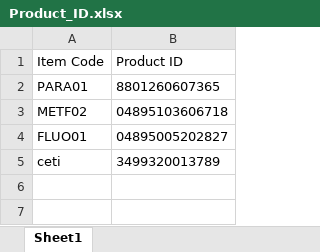
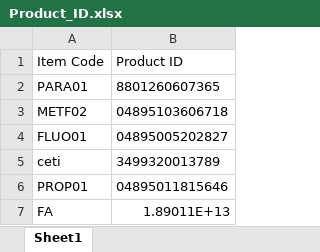
Before and after one commit to AlexCheung109/WardStockLocationCheck, an Excel workbook: Product_ID.xlsx, sheet Sheet1, drawn as a sheet; values as stored, in another font and other column widths than the file's, no borders; the diff names each change by its address in the sheet, - before the commit and + after, or states it on an @@ line.

Commit message:
Add files via upload

```diff
--- a/Product_ID.xlsx (sheet Sheet1)
+++ b/Product_ID.xlsx (sheet Sheet1)
+row 6: PROP01 | 04895011815646
+row 7: FA | 1.89011E+13
```
